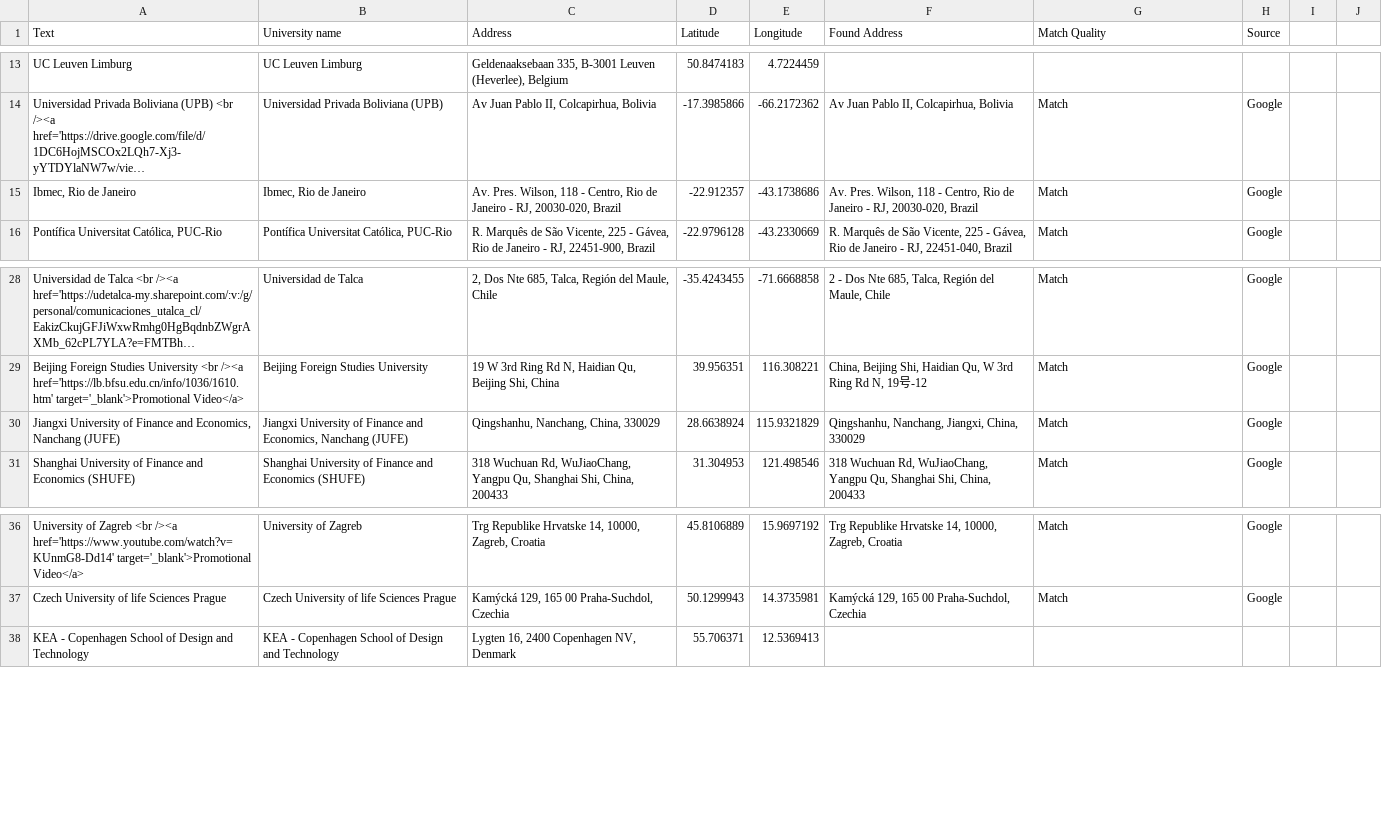
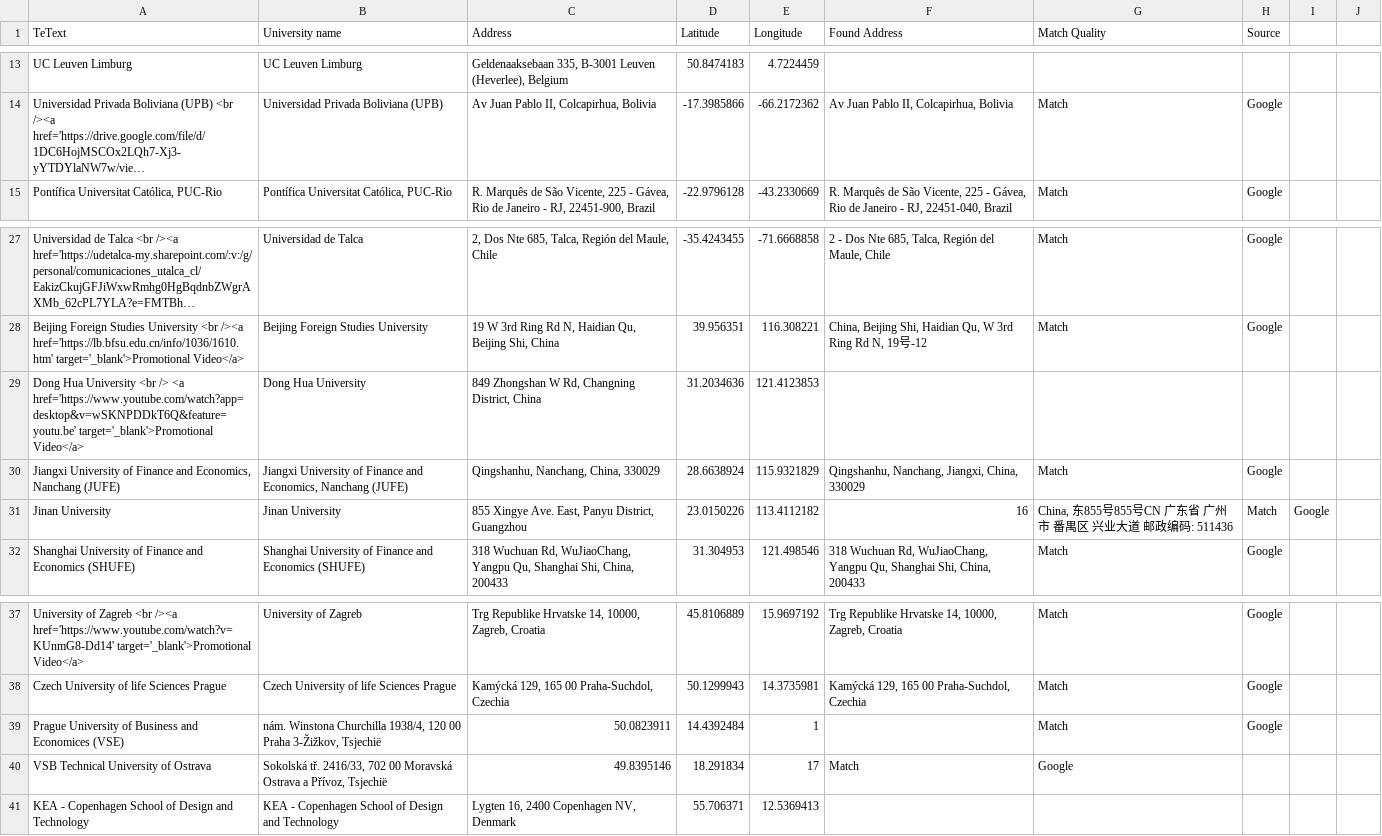
Before and after one commit to Outgoing-FBE/Interactivemap, a CSV file: data.csv, drawn as a sheet; only a part is shown, gaps mark what is left out; long unchanged cells end in …; removed rows and columns are numbered as before the commit, all else as after; the diff names each change by its address in the sheet, - before the commit and + after, or states it on an @@ line.

Commit message:
Update data.csv

```diff
--- a/data.csv
+++ b/data.csv
-A1: Text
+A1: TeText
-row 15: Ibmec, Rio de Janeiro | Ibmec, Rio de Janeiro | Av. Pres. Wilson, 118 - Centro, Rio de Janeiro - RJ, 20030-020, Brazil | -22.912357 | -43.1738686 | Av. Pres. Wilson, 118 - Centro, Rio de Janeiro - RJ, 20030-020, Brazil | Match | Google
+row 29: Dong Hua University <br /> <a href='https://www.youtube.com/watch?app=desktop&v=wSKNPDDkT6Q&feature=youtu.be' target='_blank'>Promotional Video</a> | Dong Hua University | 849 Zhongshan W Rd, Changning District, China | 31.2034636 | 121.4123853
+row 31: Jinan University | Jinan University | 855 Xingye Ave. East, Panyu District, Guangzhou | 23.0150226 | 113.4112182 | 16 | China, 东855号855号CN 广东省 广州市 番禺区 兴业大道 邮政编码: 511436 | Match | Google
+row 39: Prague University of Business and Economices (VSE) | nám. Winstona Churchilla 1938/4, 120 00 Praha 3-Žižkov, Tsjechië | 50.0823911 | 14.4392484 | 1 |  | Match | Google
+row 40: VSB Technical University of Ostrava | Sokolská tř. 2416/33, 702 00 Moravská Ostrava a Přívoz, Tsjechië | 49.8395146 | 18.291834 | 17 | Match | Google
```
